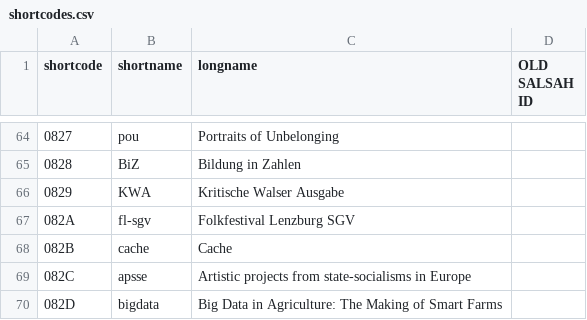
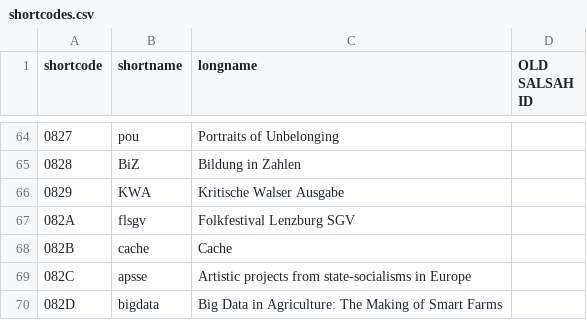
Before and after one commit to dasch-swiss/ark-resolver-data, a CSV file: data/shortcodes.csv, drawn as a sheet; only a part is shown, gaps mark what is left out; the diff names each change by its address in the sheet, - before the commit and + after, or states it on an @@ line.

Commit message:
Update shortcodes.csv (#23)
changed shortname from fl-sgv to flsgv

```diff
--- a/data/shortcodes.csv
+++ b/data/shortcodes.csv
-B67 (shortname): fl-sgv
+B67 (shortname): flsgv
```
